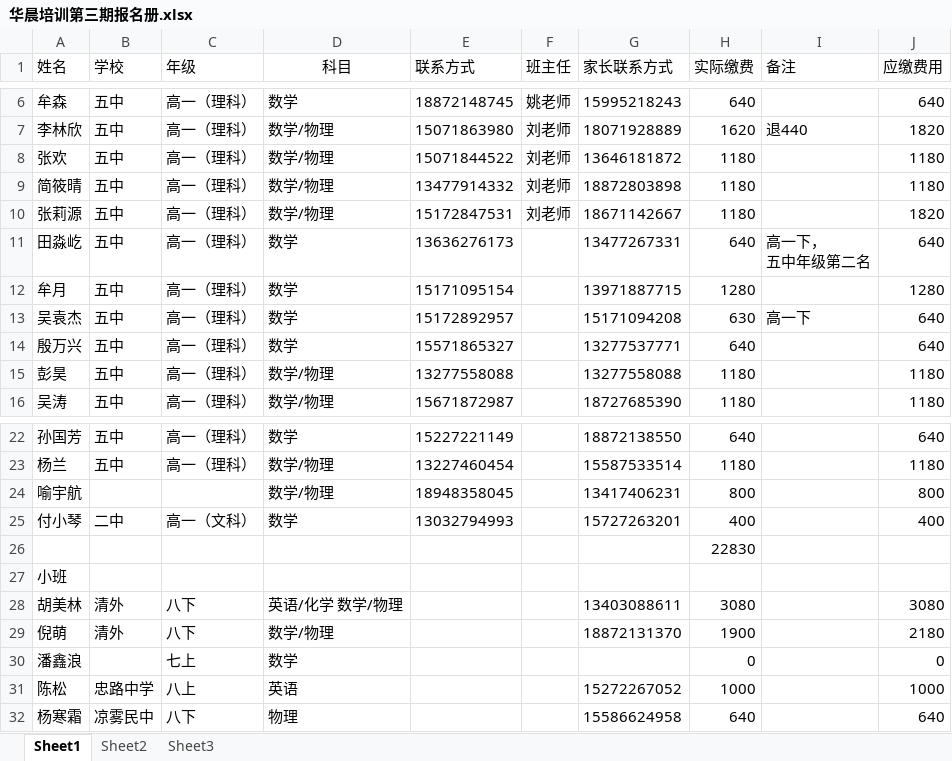
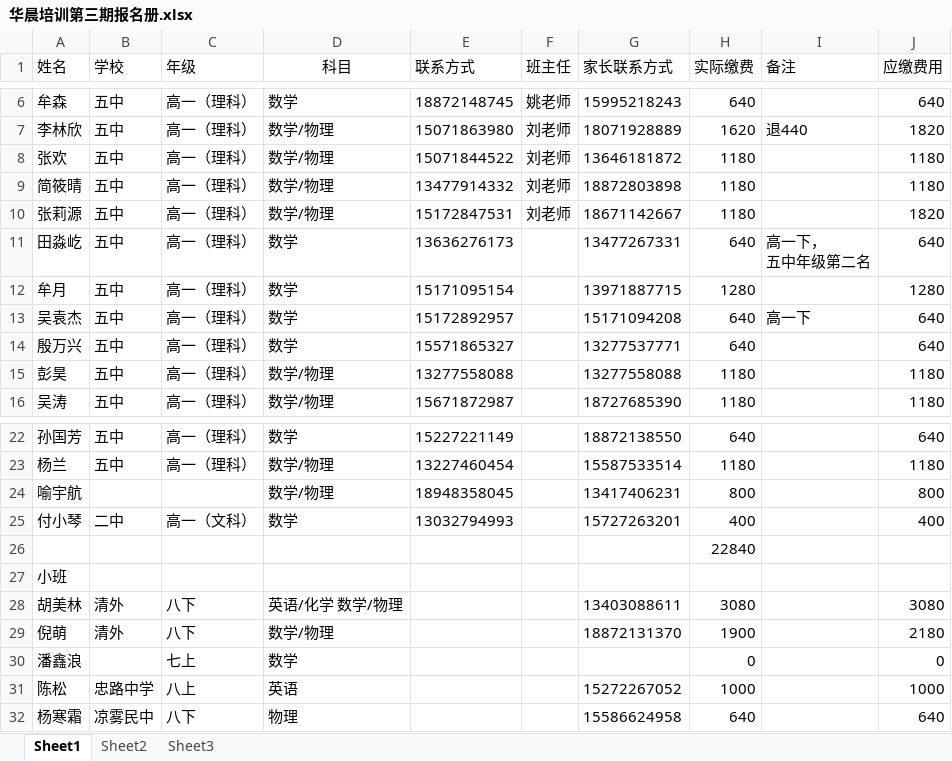
Before and after one commit to SolidFighter/edu_doc, an Excel workbook: 华晨培训第三期报名册.xlsx, sheet Sheet1, drawn as a sheet; only a part is shown, gaps mark what is left out; values as stored, in another font and other column widths than the file's, no borders; the diff names each change by its address in the sheet, - before the commit and + after, or states it on an @@ line.

```diff
--- a/华晨培训第三期报名册.xlsx (sheet Sheet1)
+++ b/华晨培训第三期报名册.xlsx (sheet Sheet1)
-H13 (实际缴费): 630
+H13 (实际缴费): 640
-H26 (实际缴费): 22830
+H26 (实际缴费): 22840
```
Also changed, not shown: 6 other files.
